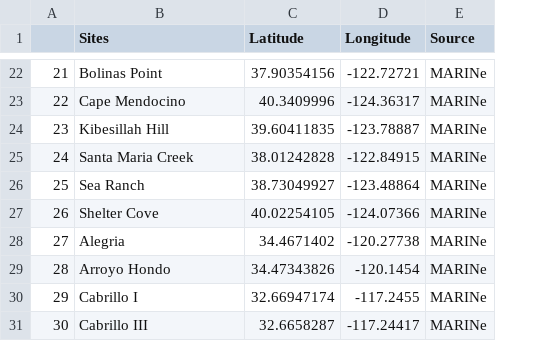
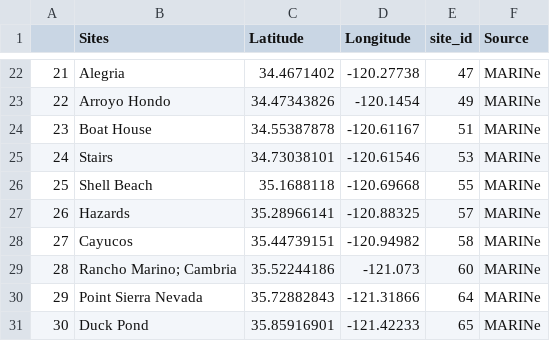
Before and after one commit to jordanasevigny/ca-diversity-patterns, a CSV file: data/preliminary_processed_data/filtered_MARINe_sites_2001-2003.csv, drawn as a sheet; only a part is shown, gaps mark what is left out; the diff covers the shown part only; the diff names each change by its address in the sheet, - before the commit and + after, or states it on an @@ line.

```diff
--- a/data/preliminary_processed_data/filtered_MARINe_sites_2001-2003.csv
+++ b/data/preliminary_processed_data/filtered_MARINe_sites_2001-2003.csv
+column E (site_id), rows 22-31: 47 | 49 | 51 | 53 | 55 | 57 | 58 | 60 | 64 | 65
-B22 (Sites): Bolinas Point
+B22 (Sites): Alegria
-C22 (Latitude): 37.90354156
+C22 (Latitude): 34.4671402
-D22 (Longitude): -122.72721
+D22 (Longitude): -120.27738
-B23 (Sites): Cape Mendocino
+B23 (Sites): Arroyo Hondo
-C23 (Latitude): 40.3409996
+C23 (Latitude): 34.47343826
-D23 (Longitude): -124.36317
+D23 (Longitude): -120.1454
-B24 (Sites): Kibesillah Hill
+B24 (Sites): Boat House
-C24 (Latitude): 39.60411835
+C24 (Latitude): 34.55387878
-D24 (Longitude): -123.78887
+D24 (Longitude): -120.61167
-B25 (Sites): Santa Maria Creek
+B25 (Sites): Stairs
-C25 (Latitude): 38.01242828
+C25 (Latitude): 34.73038101
-D25 (Longitude): -122.84915
+D25 (Longitude): -120.61546
-B26 (Sites): Sea Ranch
+B26 (Sites): Shell Beach
-C26 (Latitude): 38.73049927
+C26 (Latitude): 35.1688118
-D26 (Longitude): -123.48864
+D26 (Longitude): -120.69668
-B27 (Sites): Shelter Cove
+B27 (Sites): Hazards
-C27 (Latitude): 40.02254105
+C27 (Latitude): 35.28966141
-D27 (Longitude): -124.07366
+D27 (Longitude): -120.88325
-B28 (Sites): Alegria
+B28 (Sites): Cayucos
-C28 (Latitude): 34.4671402
+C28 (Latitude): 35.44739151
-D28 (Longitude): -120.27738
+D28 (Longitude): -120.94982
-B29 (Sites): Arroyo Hondo
+B29 (Sites): Rancho Marino; Cambria
-C29 (Latitude): 34.47343826
+C29 (Latitude): 35.52244186
-D29 (Longitude): -120.1454
+D29 (Longitude): -121.073
-B30 (Sites): Cabrillo I
+B30 (Sites): Point Sierra Nevada
-C30 (Latitude): 32.66947174
+C30 (Latitude): 35.72882843
-D30 (Longitude): -117.2455
+D30 (Longitude): -121.31866
-B31 (Sites): Cabrillo III
+B31 (Sites): Duck Pond
-C31 (Latitude): 32.6658287
+C31 (Latitude): 35.85916901
-D31 (Longitude): -117.24417
+D31 (Longitude): -121.42233
```
Also changed, not shown: 114 edited cells elsewhere in this file, 30 other files.
